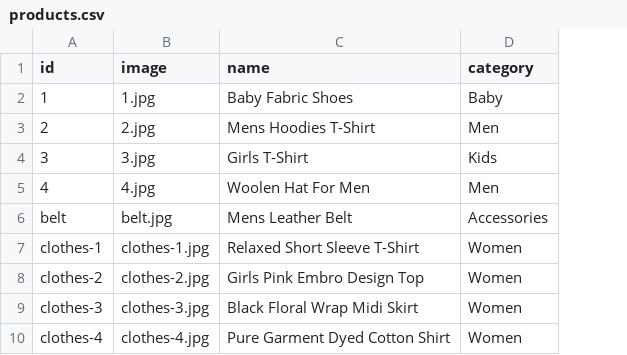
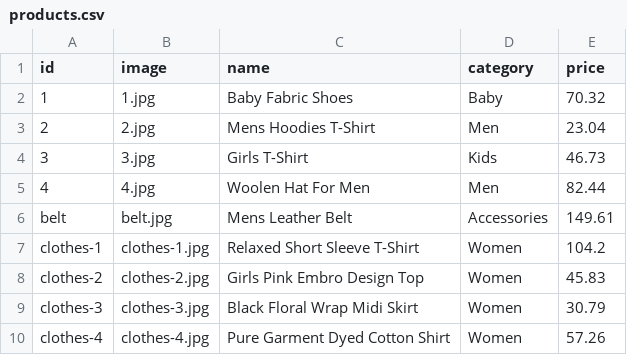
Before and after one commit to gautam343/collaborative-filtering-ecommerce, a CSV file: dataset/products.csv, drawn as a sheet; only a part is shown; the diff names each change by its address in the sheet, - before the commit and + after, or states it on an @@ line.

```diff
--- a/dataset/products.csv
+++ b/dataset/products.csv
+column E (price), rows 2-10: 70.32 | 23.04 | 46.73 | 82.44 | 149.61 | 104.2 | 45.83 | 30.79 | 57.26
```
Also changed, not shown: dataset/transactions.csv, 5 other files.
